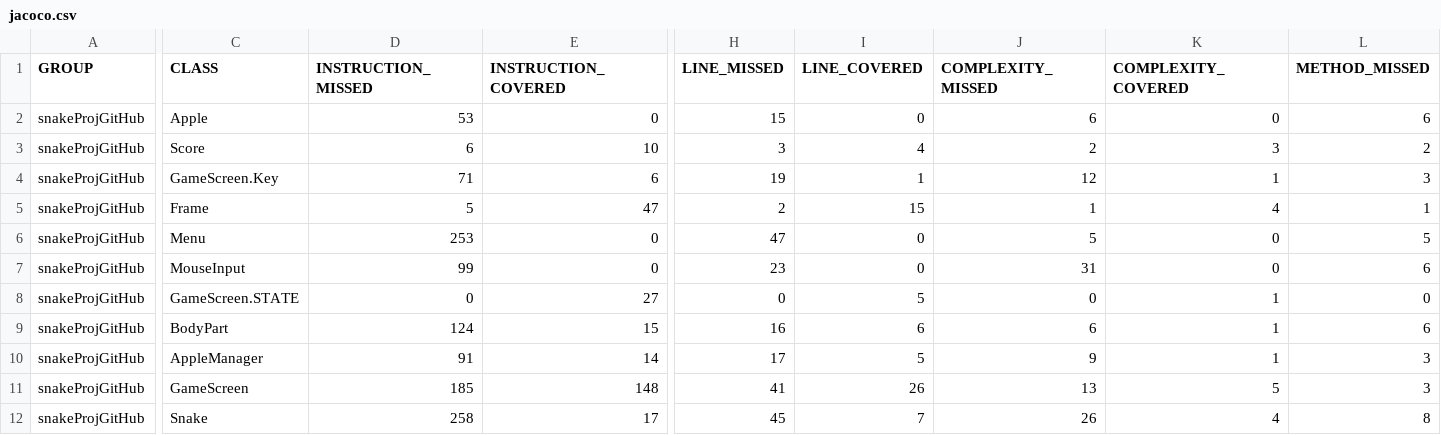
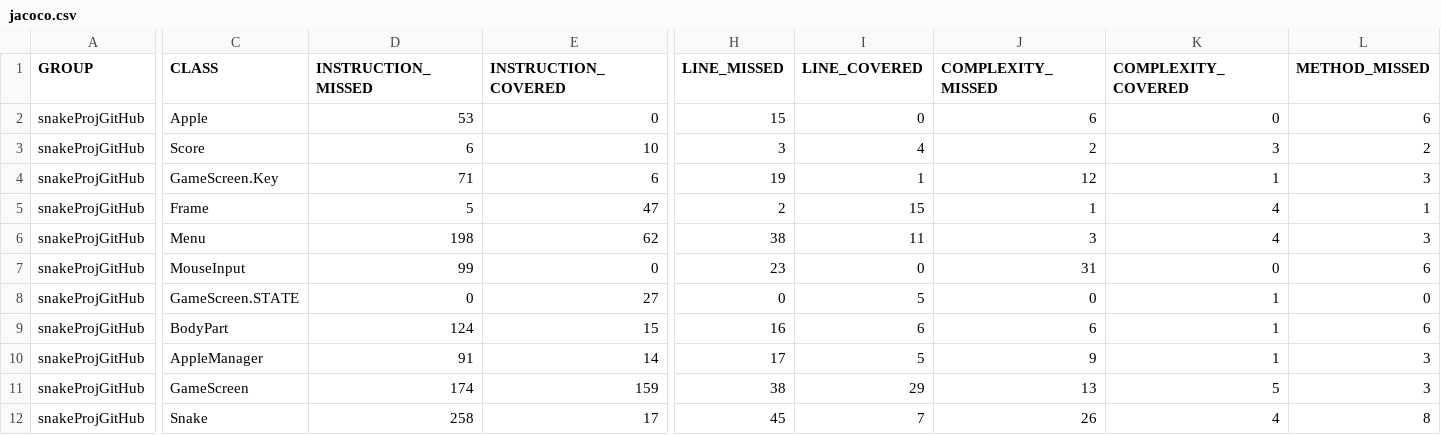
Before and after one commit to Averagektn/SnakeGame, a CSV file: target/my-reports/jacoco.csv, drawn as a sheet; only a part is shown, gaps mark what is left out; the diff covers the shown part only; the diff names each change by its address in the sheet, - before the commit and + after, or states it on an @@ line.

```diff
--- a/target/my-reports/jacoco.csv
+++ b/target/my-reports/jacoco.csv
-D6 (INSTRUCTION_MISSED): 253
+D6 (INSTRUCTION_MISSED): 198
-E6 (INSTRUCTION_COVERED): 0
+E6 (INSTRUCTION_COVERED): 62
-H6 (LINE_MISSED): 47
+H6 (LINE_MISSED): 38
-I6 (LINE_COVERED): 0
+I6 (LINE_COVERED): 11
-J6 (COMPLEXITY_MISSED): 5
+J6 (COMPLEXITY_MISSED): 3
-K6 (COMPLEXITY_COVERED): 0
+K6 (COMPLEXITY_COVERED): 4
-L6 (METHOD_MISSED): 5
+L6 (METHOD_MISSED): 3
-D11 (INSTRUCTION_MISSED): 185
+D11 (INSTRUCTION_MISSED): 174
-E11 (INSTRUCTION_COVERED): 148
+E11 (INSTRUCTION_COVERED): 159
-H11 (LINE_MISSED): 41
+H11 (LINE_MISSED): 38
-I11 (LINE_COVERED): 26
+I11 (LINE_COVERED): 29
```
Also changed, not shown: 3 edited cells elsewhere in this file, target/site/jacoco/jacoco.csv, 30 other files.
